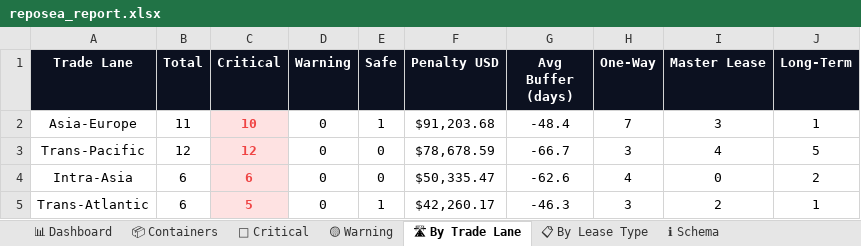
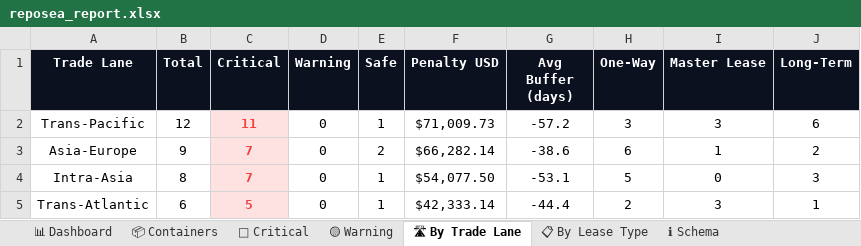
Before and after one commit to rahulmistry18/Reposea_container_optimizer, an Excel workbook: data/exports/reposea_report.xlsx, sheet 🛣 By Trade Lane, drawn as a sheet; values as stored, in another font and other column widths than the file's, no borders; charts and pictures not drawn; removed rows and columns are numbered as before the commit, all else as after; the diff names each change by its address in the sheet, - before the commit and + after, or states it on an @@ line.

```diff
--- a/data/exports/reposea_report.xlsx (sheet 🛣 By Trade Lane)
+++ b/data/exports/reposea_report.xlsx (sheet 🛣 By Trade Lane)
-row 2: Asia-Europe | 11 | 10 | 0 | 1 | $91,203.68 | -48.4 | 7 | 3 | 1
-C2 (Critical): 12
+C2 (Critical): 11
-E2 (Safe): 0
+E2 (Safe): 1
-F2 (Penalty USD): $78,678.59
+F2 (Penalty USD): $71,009.73
-G2 (Avg Buffer (days)): -66.7
+G2 (Avg Buffer (days)): -57.2
-I2 (Master Lease): 4
+I2 (Master Lease): 3
-J2 (Long-Term): 5
+J2 (Long-Term): 6
+row 3: Asia-Europe | 9 | 7 | 0 | 2 | $66,282.14 | -38.6 | 6 | 1 | 2
-B4 (Total): 6
+B4 (Total): 8
-C4 (Critical): 6
+C4 (Critical): 7
-E4 (Safe): 0
+E4 (Safe): 1
-F4 (Penalty USD): $50,335.47
+F4 (Penalty USD): $54,077.50
-G4 (Avg Buffer (days)): -62.6
+G4 (Avg Buffer (days)): -53.1
-H4 (One-Way): 4
+H4 (One-Way): 5
-J4 (Long-Term): 2
+J4 (Long-Term): 3
-F5 (Penalty USD): $42,260.17
+F5 (Penalty USD): $42,333.14
-G5 (Avg Buffer (days)): -46.3
+G5 (Avg Buffer (days)): -44.4
-H5 (One-Way): 3
+H5 (One-Way): 2
-I5 (Master Lease): 2
+I5 (Master Lease): 3
```
Also changed, not shown: sheet 📦 Containers, sheet 🔴 Critical, sheet 📊 Dashboard, sheet 📋 By Lease Type, 7 other files.
